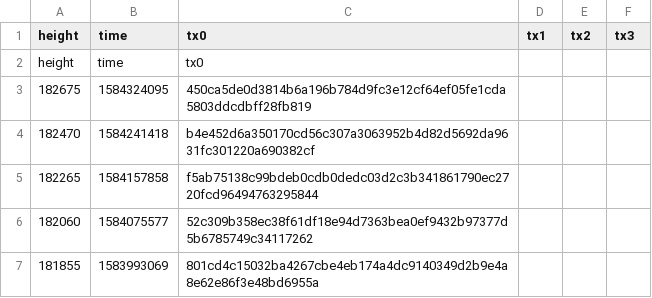
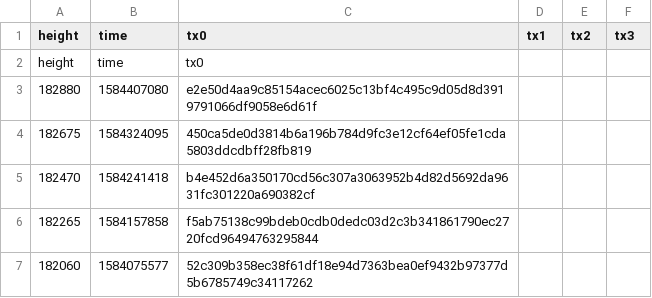
Before and after one commit to biblepay-community/bbp_stats, a CSV file: daily_superblock.csv, drawn as a sheet; only a part is shown; the shorter side is filled out with more unchanged rows; the diff names each change by its address in the sheet, - before the commit and + after, or states it on an @@ line.

```diff
--- a/daily_superblock.csv
+++ b/daily_superblock.csv
+row 3: 182880 | 1584407080 | e2e50d4aa9c85154acec6025c13bf4c495c9d05d8d3919791066df9058e6d61f
```
Also changed, not shown: dwssummary.csv, reward.csv, 3 other files.
